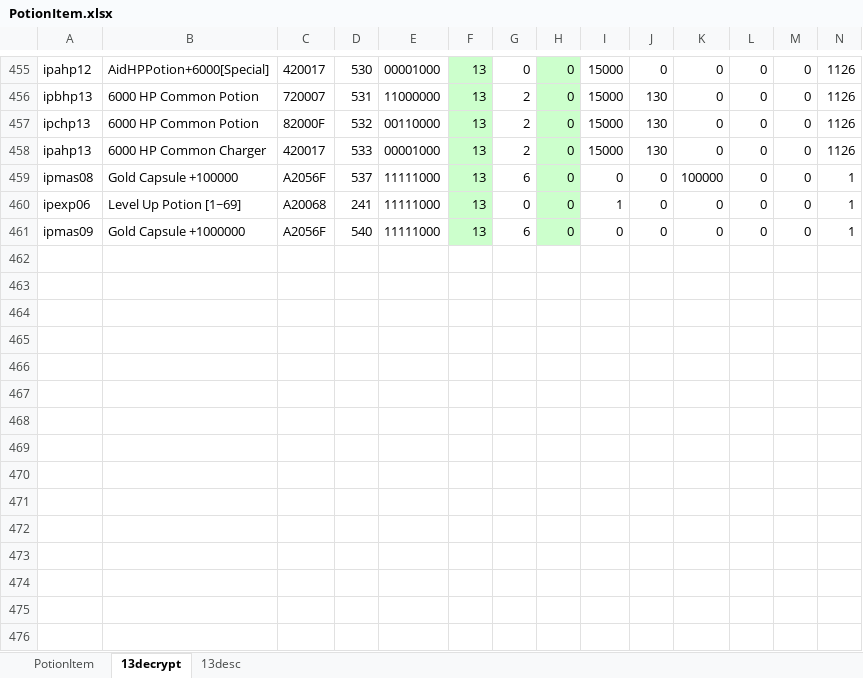
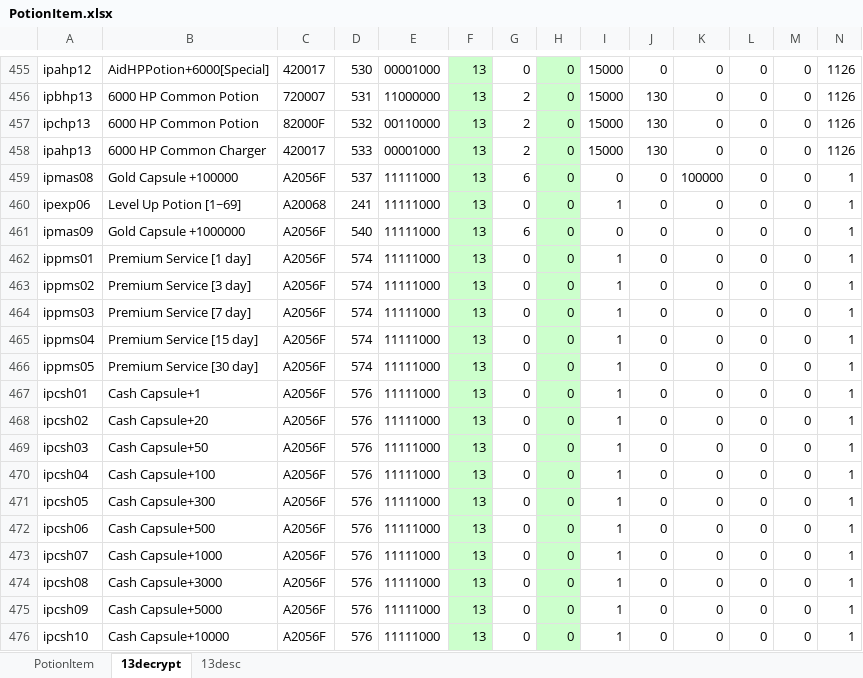
Before and after one commit to juangraydev/nexus-database, an Excel workbook: gu_in/Item.edf/13_PotionItem/PotionItem.xlsx, sheet 13decrypt, drawn as a sheet; only a part is shown, gaps mark what is left out; values as stored, in another font and other column widths than the file's, no borders; rows hold the shown columns only; the diff names each change by its address in the sheet, - before the commit and + after, or states it on an @@ line.

```diff
--- a/gu_in/Item.edf/13_PotionItem/PotionItem.xlsx (sheet 13decrypt)
+++ b/gu_in/Item.edf/13_PotionItem/PotionItem.xlsx (sheet 13decrypt)
+row 462: ippms01 | Premium Service [1 day] | A2056F | 574 | 11111000 | 13 | 0 | 0 | 1 | 0 | 0 | 0 | 0 | 1
+row 463: ippms02 | Premium Service [3 day] | A2056F | 574 | 11111000 | 13 | 0 | 0 | 1 | 0 | 0 | 0 | 0 | 1
+row 464: ippms03 | Premium Service [7 day] | A2056F | 574 | 11111000 | 13 | 0 | 0 | 1 | 0 | 0 | 0 | 0 | 1
+row 465: ippms04 | Premium Service [15 day] | A2056F | 574 | 11111000 | 13 | 0 | 0 | 1 | 0 | 0 | 0 | 0 | 1
+row 466: ippms05 | Premium Service [30 day] | A2056F | 574 | 11111000 | 13 | 0 | 0 | 1 | 0 | 0 | 0 | 0 | 1
+row 467: ipcsh01 | Cash Capsule+1 | A2056F | 576 | 11111000 | 13 | 0 | 0 | 1 | 0 | 0 | 0 | 0 | 1
+row 468: ipcsh02 | Cash Capsule+20 | A2056F | 576 | 11111000 | 13 | 0 | 0 | 1 | 0 | 0 | 0 | 0 | 1
+row 469: ipcsh03 | Cash Capsule+50 | A2056F | 576 | 11111000 | 13 | 0 | 0 | 1 | 0 | 0 | 0 | 0 | 1
+row 470: ipcsh04 | Cash Capsule+100 | A2056F | 576 | 11111000 | 13 | 0 | 0 | 1 | 0 | 0 | 0 | 0 | 1
+row 471: ipcsh05 | Cash Capsule+300 | A2056F | 576 | 11111000 | 13 | 0 | 0 | 1 | 0 | 0 | 0 | 0 | 1
+row 472: ipcsh06 | Cash Capsule+500 | A2056F | 576 | 11111000 | 13 | 0 | 0 | 1 | 0 | 0 | 0 | 0 | 1
+row 473: ipcsh07 | Cash Capsule+1000 | A2056F | 576 | 11111000 | 13 | 0 | 0 | 1 | 0 | 0 | 0 | 0 | 1
+row 474: ipcsh08 | Cash Capsule+3000 | A2056F | 576 | 11111000 | 13 | 0 | 0 | 1 | 0 | 0 | 0 | 0 | 1
+row 475: ipcsh09 | Cash Capsule+5000 | A2056F | 576 | 11111000 | 13 | 0 | 0 | 1 | 0 | 0 | 0 | 0 | 1
+row 476: ipcsh10 | Cash Capsule+10000 | A2056F | 576 | 11111000 | 13 | 0 | 0 | 1 | 0 | 0 | 0 | 0 | 1
```
Also changed, not shown: sheet PotionItem, gu_in/Item.edf/31_BoxItem/BoxItem.xlsx, gu_in/Quest.edf/QuestDesc.xlsx, 24 other files.
